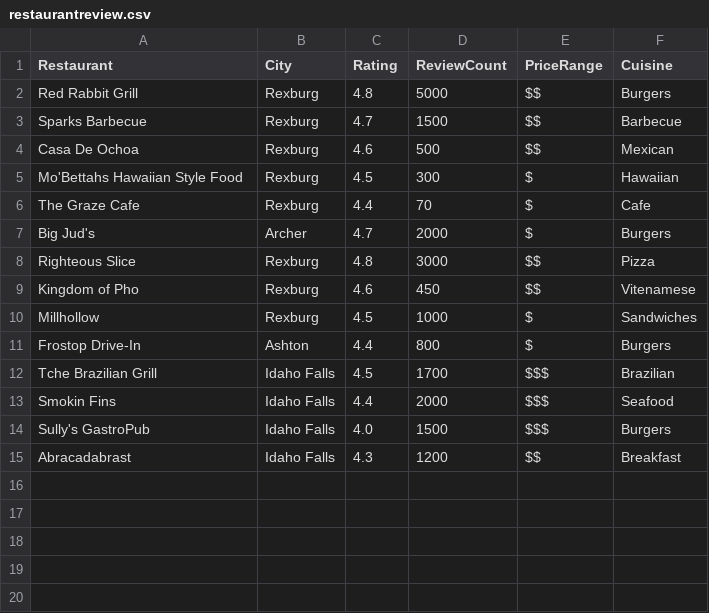
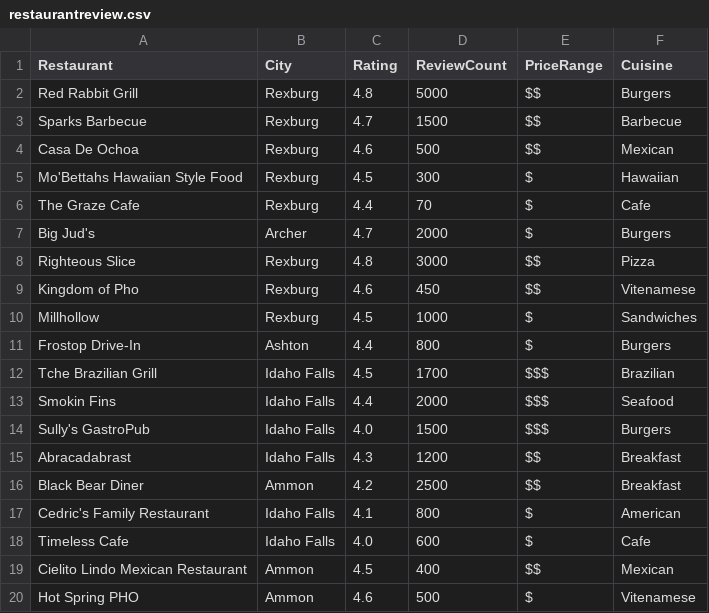
Before and after one commit to Gisellesanchez/RestaurantReviewDataAnalysisProject, a CSV file: restaurantreview.csv, drawn as a sheet; the diff names each change by its address in the sheet, - before the commit and + after, or states it on an @@ line.

Commit message:
Restaurant Information

```diff
--- a/restaurantreview.csv
+++ b/restaurantreview.csv
+row 16: Black Bear Diner | Ammon | 4.2 | 2500 | $$ | Breakfast
+row 17: Cedric's Family Restaurant | Idaho Falls | 4.1 | 800 | $ | American
+row 18: Timeless Cafe | Idaho Falls | 4.0 | 600 | $ | Cafe
+row 19: Cielito Lindo Mexican Restaurant | Ammon | 4.5 | 400 | $$ | Mexican
+row 20: Hot Spring PHO | Ammon | 4.6 | 500 | $ | Vitenamese
```
